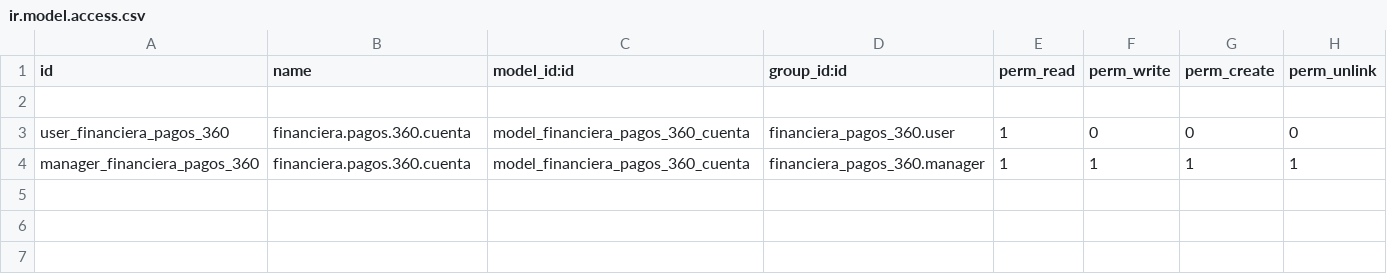
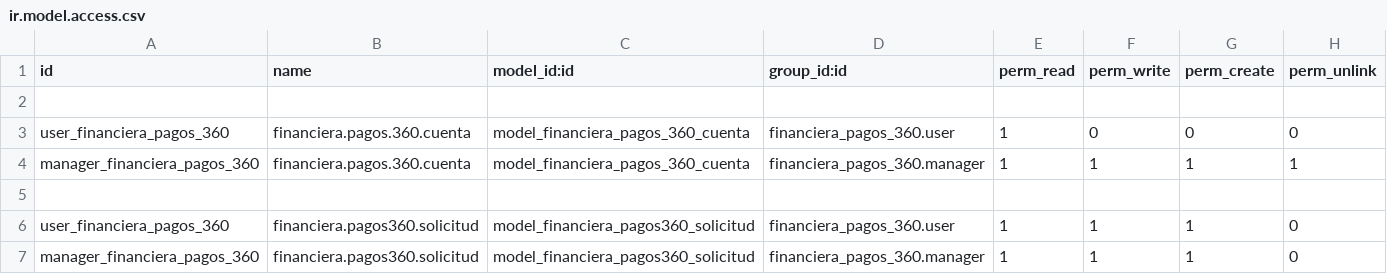
Before and after one commit to levislibra/financiera_pagos_360, a CSV file: security/ir.model.access.csv, drawn as a sheet.

Commit message:
Update

```diff
--- a/security/ir.model.access.csv
+++ b/security/ir.model.access.csv
@@ -4 +4,4 @@ user_financiera_pagos_360,financiera.pagos.360.cuenta,model_financiera_pagos_360
 manager_financiera_pagos_360,financiera.pagos.360.cuenta,model_financiera_pagos_360_cuenta,financiera_pagos_360.manager,1,1,1,1
+
+user_financiera_pagos_360,financiera.pagos360.solicitud,model_financiera_pagos360_solicitud,financiera_pagos_360.user,1,1,1,0
+manager_financiera_pagos_360,financiera.pagos360.solicitud,model_financiera_pagos360_solicitud,financiera_pagos_360.manager,1,1,1,0
```
